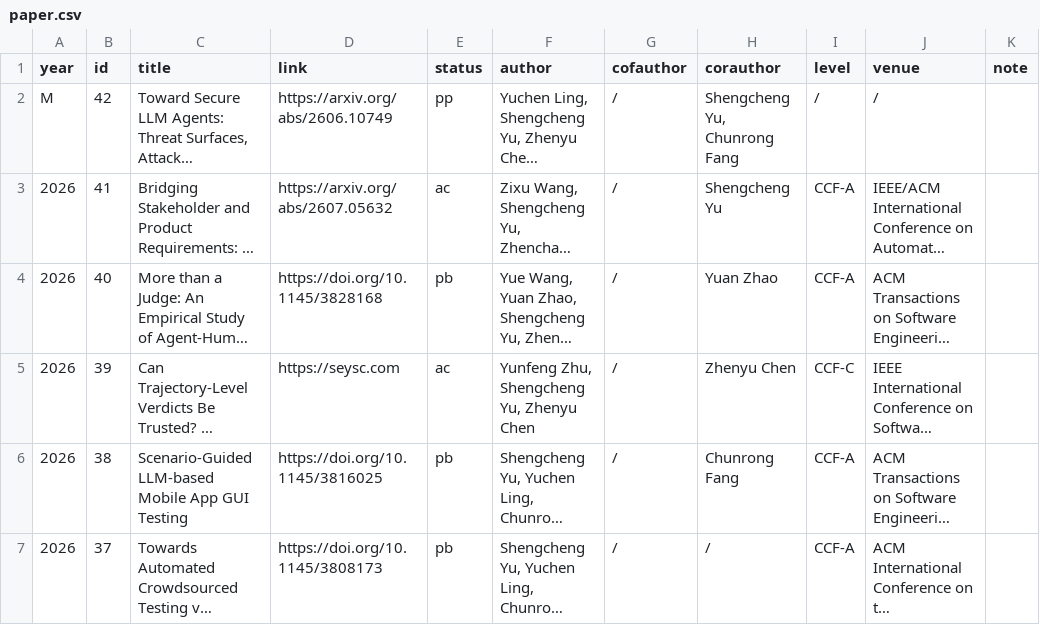
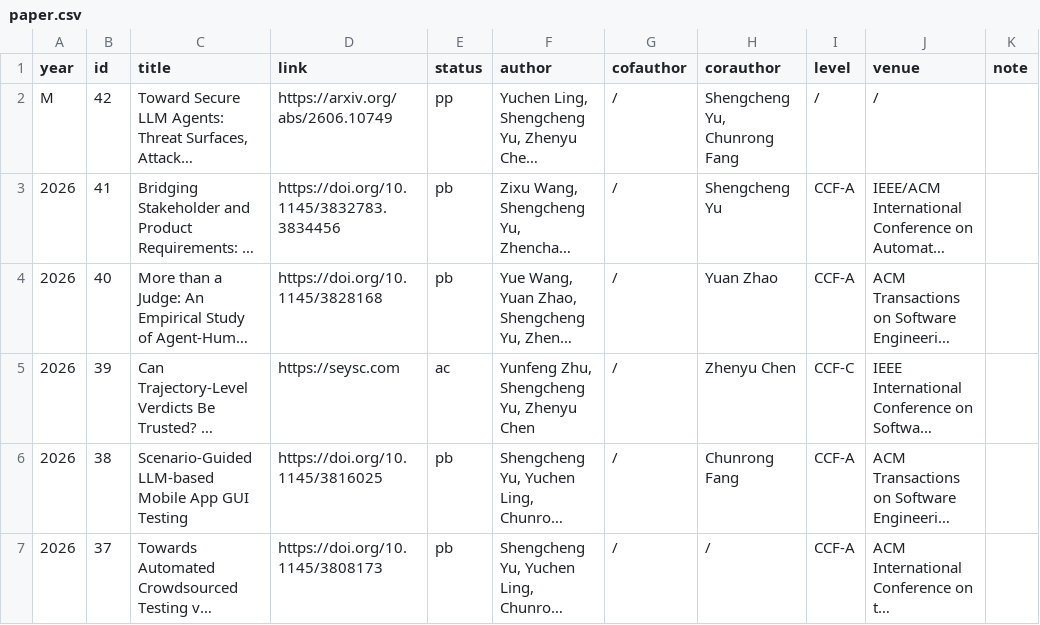
Before and after one commit to yushengcheng/yushengcheng.github.io, a CSV file: content/paper.csv, drawn as a sheet; only a part is shown; long unchanged cells end in …; the diff names each change by its address in the sheet, - before the commit and + after, or states it on an @@ line.

```diff
--- a/content/paper.csv
+++ b/content/paper.csv
-D3 (link): https://arxiv.org/abs/2607.05632
+D3 (link): https://doi.org/10.1145/3832783.3834456
-E3 (status): ac
+E3 (status): pb
```
Also changed, not shown: content/funding.csv, content/service.csv.
